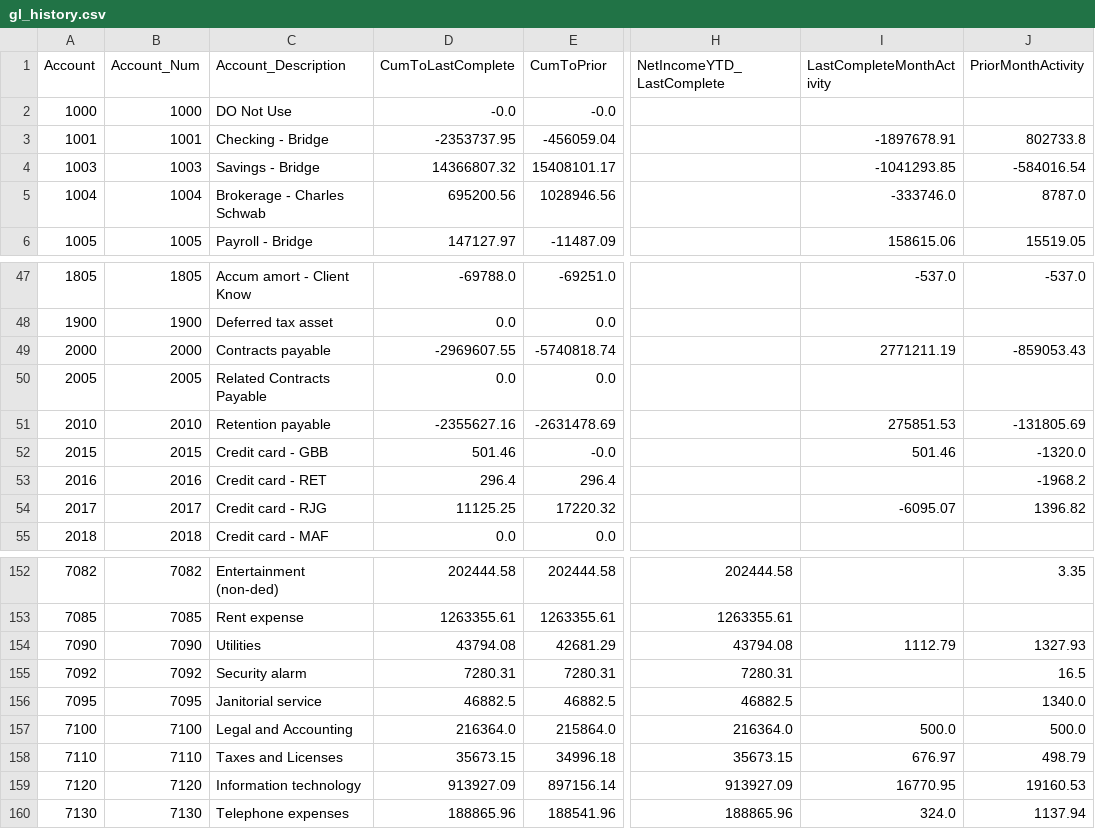
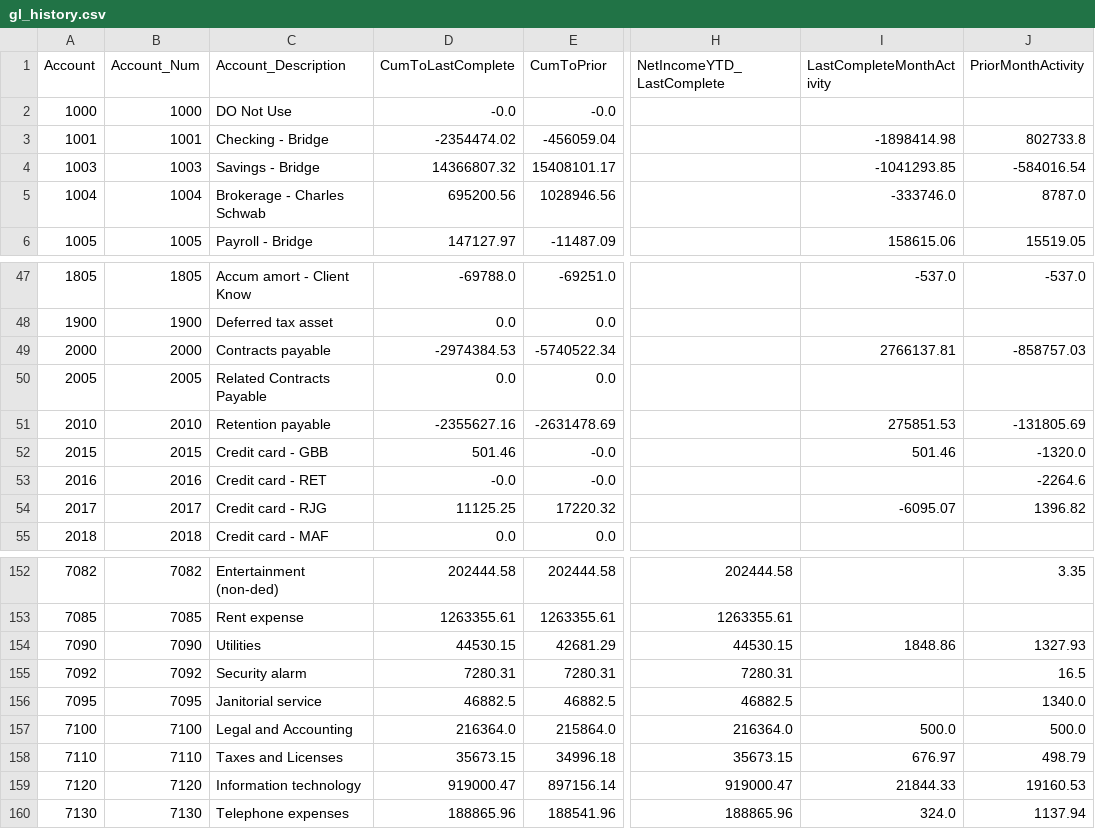
Before and after one commit to josh987123/ftg-foundation-data, a CSV file: data/gl_history.csv, drawn as a sheet; only a part is shown, gaps mark what is left out; the diff names each change by its address in the sheet, - before the commit and + after, or states it on an @@ line.

Commit message:
Automated FTG data refresh

```diff
--- a/data/gl_history.csv
+++ b/data/gl_history.csv
-D3 (CumToLastComplete): -2353737.95
+D3 (CumToLastComplete): -2354474.02
-I3 (LastCompleteMonthActivity): -1897678.91
+I3 (LastCompleteMonthActivity): -1898414.98
-D49 (CumToLastComplete): -2969607.55
+D49 (CumToLastComplete): -2974384.53
-E49 (CumToPrior): -5740818.74
+E49 (CumToPrior): -5740522.34
-I49 (LastCompleteMonthActivity): 2771211.19
+I49 (LastCompleteMonthActivity): 2766137.81
-J49 (PriorMonthActivity): -859053.43
+J49 (PriorMonthActivity): -858757.03
-D53 (CumToLastComplete): 296.4
+D53 (CumToLastComplete): -0.0
-E53 (CumToPrior): 296.4
+E53 (CumToPrior): -0.0
-J53 (PriorMonthActivity): -1968.2
+J53 (PriorMonthActivity): -2264.6
-D154 (CumToLastComplete): 43794.08
+D154 (CumToLastComplete): 44530.15
-H154 (NetIncomeYTD_LastComplete): 43794.08
+H154 (NetIncomeYTD_LastComplete): 44530.15
-I154 (LastCompleteMonthActivity): 1112.79
+I154 (LastCompleteMonthActivity): 1848.86
-D159 (CumToLastComplete): 913927.09
+D159 (CumToLastComplete): 919000.47
-H159 (NetIncomeYTD_LastComplete): 913927.09
+H159 (NetIncomeYTD_LastComplete): 919000.47
-I159 (LastCompleteMonthActivity): 16770.95
+I159 (LastCompleteMonthActivity): 21844.33
```
Also changed, not shown: data/gl_history_all.csv, 9 other files.
